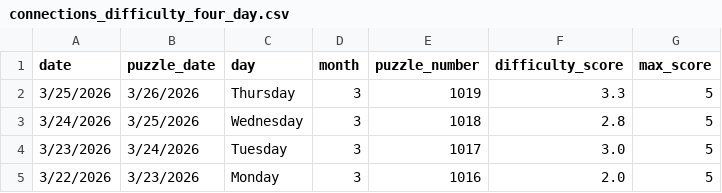
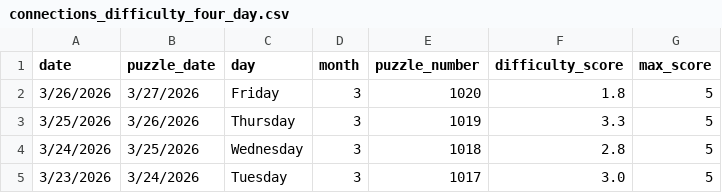
Before and after one commit to EricSev/connections_difficulty_scraper, a CSV file: data/connections_difficulty_four_day.csv, drawn as a sheet.

```diff
--- a/data/connections_difficulty_four_day.csv
+++ b/data/connections_difficulty_four_day.csv
@@ -1,2 +1,3 @@
 date,puzzle_date,day,month,puzzle_number,difficulty_score,max_score
+3/26/2026,3/27/2026,Friday,3,1020,1.8,5
 3/25/2026,3/26/2026,Thursday,3,1019,3.3,5
@@ -4,2 +5 @@ date,puzzle_date,day,month,puzzle_number,difficulty_score,max_score
 3/23/2026,3/24/2026,Tuesday,3,1017,3.0,5
-3/22/2026,3/23/2026,Monday,3,1016,2.0,5
```
Also changed, not shown: data/connections_difficulty_daily.csv, data/connections_difficulty_history.csv, 3 other files.
